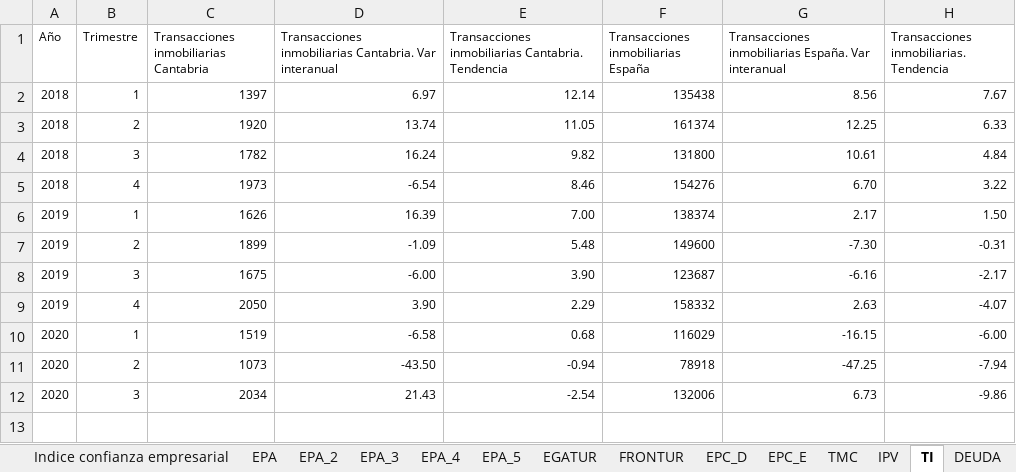
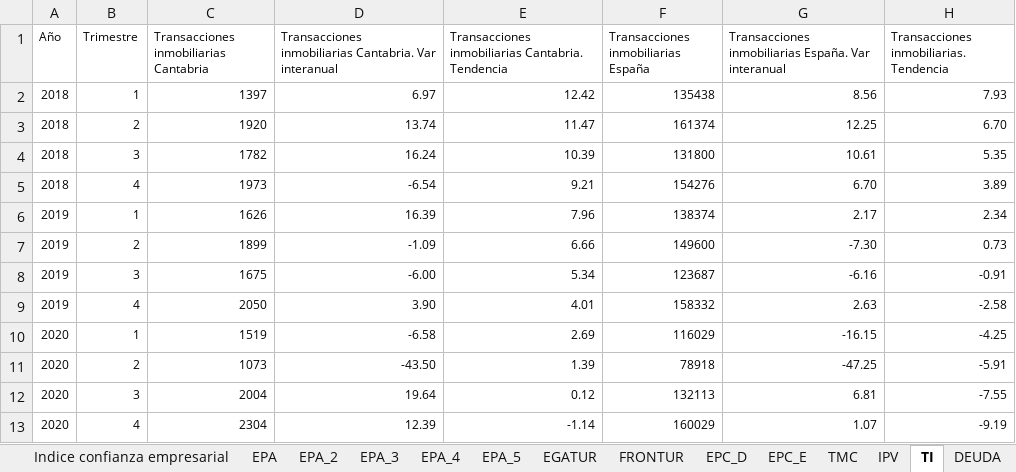
Before and after one commit to icane/economic-indicators, an Excel workbook: etl/data/input/Datos_carga_trimestral.xlsx, sheet TI, drawn as a sheet; values as stored, in another font and other column widths than the file's, no borders; removed rows and columns are numbered as before the commit, all else as after; the diff names each change by its address in the sheet, - before the commit and + after, or states it on an @@ line.

Commit message:
Data Update

```diff
--- a/etl/data/input/Datos_carga_trimestral.xlsx (sheet TI)
+++ b/etl/data/input/Datos_carga_trimestral.xlsx (sheet TI)
-E2: 12.14
+E2: 12.42
-H2: 7.67
+H2: 7.93
-E3: 11.05
+E3: 11.47
-H3: 6.33
+H3: 6.70
-E4: 9.82
+E4: 10.39
-H4: 4.84
+H4: 5.35
-E5: 8.46
+E5: 9.21
-H5: 3.22
+H5: 3.89
-E6: 7.00
+E6: 7.96
-H6: 1.50
+H6: 2.34
-E7: 5.48
+E7: 6.66
-H7: -0.31
+H7: 0.73
-E8: 3.90
+E8: 5.34
-H8: -2.17
+H8: -0.91
-E9: 2.29
+E9: 4.01
-H9: -4.07
+H9: -2.58
-E10: 0.68
+E10: 2.69
-H10: -6.00
+H10: -4.25
-E11: -0.94
+E11: 1.39
-H11: -7.94
+H11: -5.91
-row 12: 2020 | 3 | 2034 | 21.43 | -2.54 | 132006 | 6.73 | -9.86
+row 12: 2020 | 3 | 2004 | 19.64 | 0.12 | 132113 | 6.81 | -7.55
+row 13: 2020 | 4 | 2304 | 12.39 | -1.14 | 160029 | 1.07 | -9.19
```
Also changed, not shown: sheet IPV, 38 other files.
